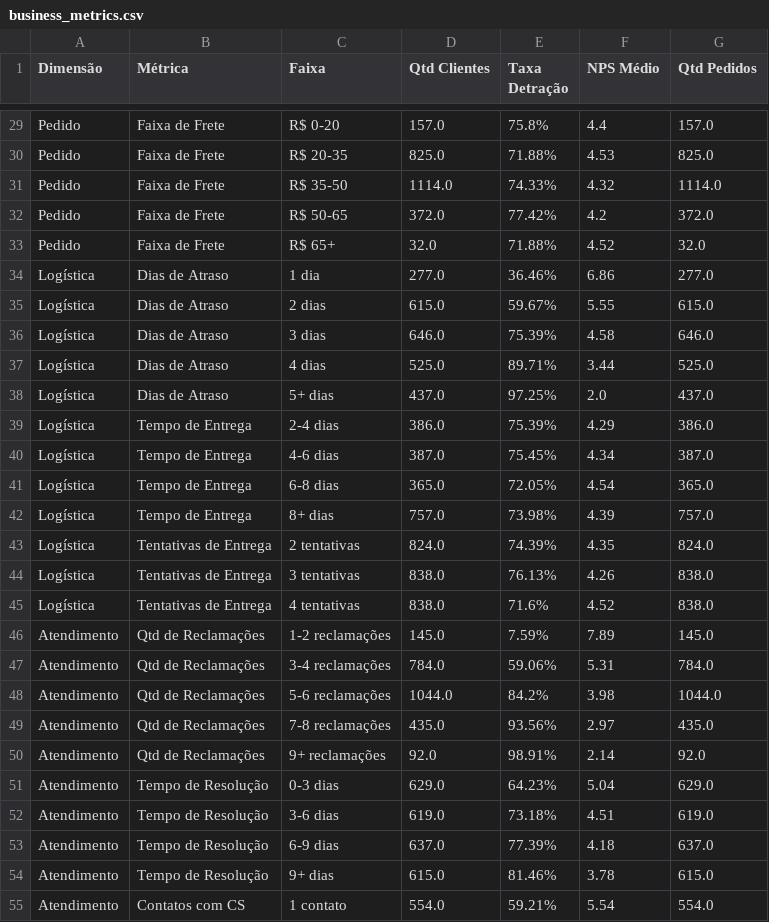
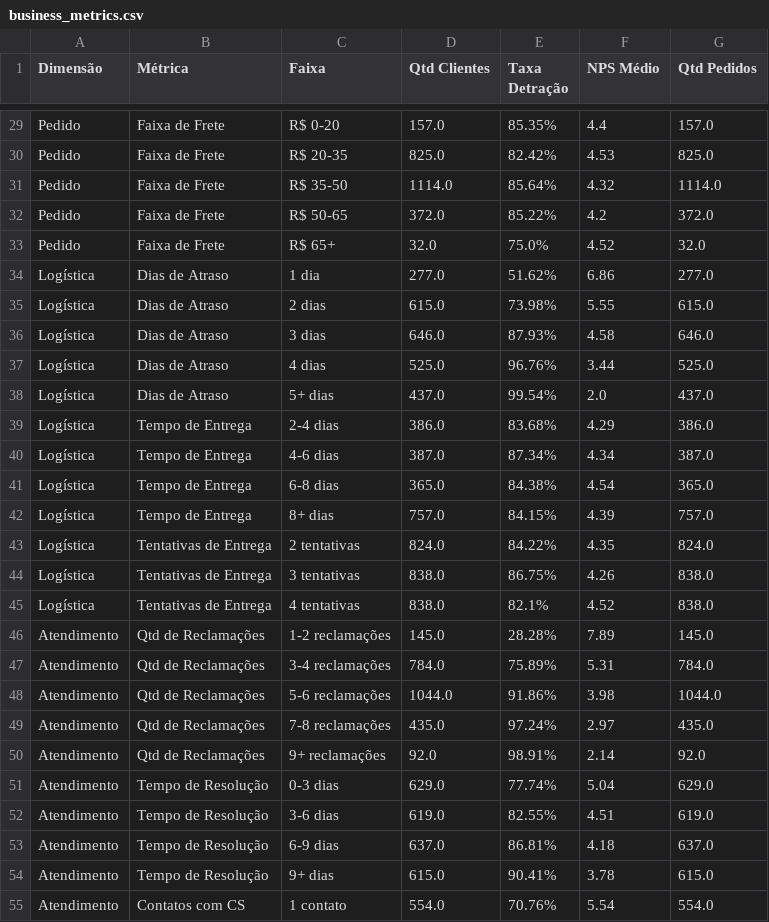
Before and after one commit to dev-roliveirajr/TECH_CHALLENGE_ECOMMERCE, a CSV file: reports/business_metrics.csv, drawn as a sheet; only a part is shown, gaps mark what is left out; the diff covers the shown part only; the diff names each change by its address in the sheet, - before the commit and + after, or states it on an @@ line.

```diff
--- a/reports/business_metrics.csv
+++ b/reports/business_metrics.csv
-E29 (Taxa Detração): 75.8%
+E29 (Taxa Detração): 85.35%
-E30 (Taxa Detração): 71.88%
+E30 (Taxa Detração): 82.42%
-E31 (Taxa Detração): 74.33%
+E31 (Taxa Detração): 85.64%
-E32 (Taxa Detração): 77.42%
+E32 (Taxa Detração): 85.22%
-E33 (Taxa Detração): 71.88%
+E33 (Taxa Detração): 75.0%
-E34 (Taxa Detração): 36.46%
+E34 (Taxa Detração): 51.62%
-E35 (Taxa Detração): 59.67%
+E35 (Taxa Detração): 73.98%
-E36 (Taxa Detração): 75.39%
+E36 (Taxa Detração): 87.93%
-E37 (Taxa Detração): 89.71%
+E37 (Taxa Detração): 96.76%
-E38 (Taxa Detração): 97.25%
+E38 (Taxa Detração): 99.54%
-E39 (Taxa Detração): 75.39%
+E39 (Taxa Detração): 83.68%
-E40 (Taxa Detração): 75.45%
+E40 (Taxa Detração): 87.34%
-E41 (Taxa Detração): 72.05%
+E41 (Taxa Detração): 84.38%
-E42 (Taxa Detração): 73.98%
+E42 (Taxa Detração): 84.15%
-E43 (Taxa Detração): 74.39%
+E43 (Taxa Detração): 84.22%
-E44 (Taxa Detração): 76.13%
+E44 (Taxa Detração): 86.75%
-E45 (Taxa Detração): 71.6%
+E45 (Taxa Detração): 82.1%
-E46 (Taxa Detração): 7.59%
+E46 (Taxa Detração): 28.28%
-E47 (Taxa Detração): 59.06%
+E47 (Taxa Detração): 75.89%
-E48 (Taxa Detração): 84.2%
+E48 (Taxa Detração): 91.86%
-E49 (Taxa Detração): 93.56%
+E49 (Taxa Detração): 97.24%
-E51 (Taxa Detração): 64.23%
+E51 (Taxa Detração): 77.74%
-E52 (Taxa Detração): 73.18%
+E52 (Taxa Detração): 82.55%
-E53 (Taxa Detração): 77.39%
+E53 (Taxa Detração): 86.81%
-E54 (Taxa Detração): 81.46%
+E54 (Taxa Detração): 90.41%
-E55 (Taxa Detração): 59.21%
+E55 (Taxa Detração): 70.76%
```
Also changed, not shown: 2 added rows, 2 removed rows and 38 edited cells elsewhere in this file, reports/model_cv_metrics.csv, reports/model_feature_importance.csv, 28 other files.
